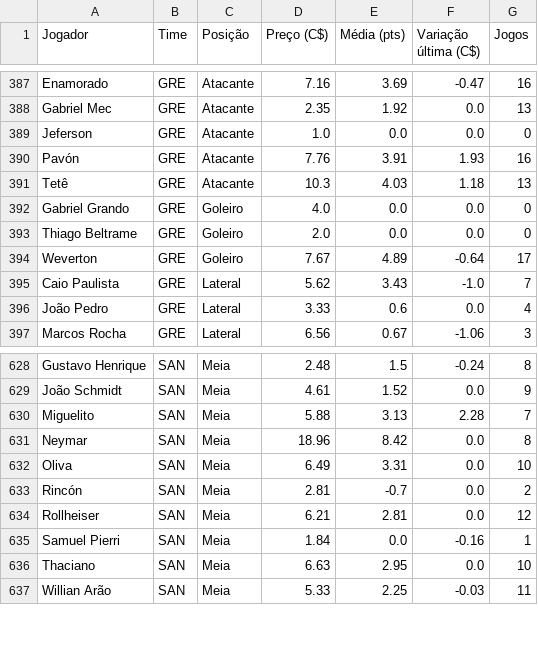
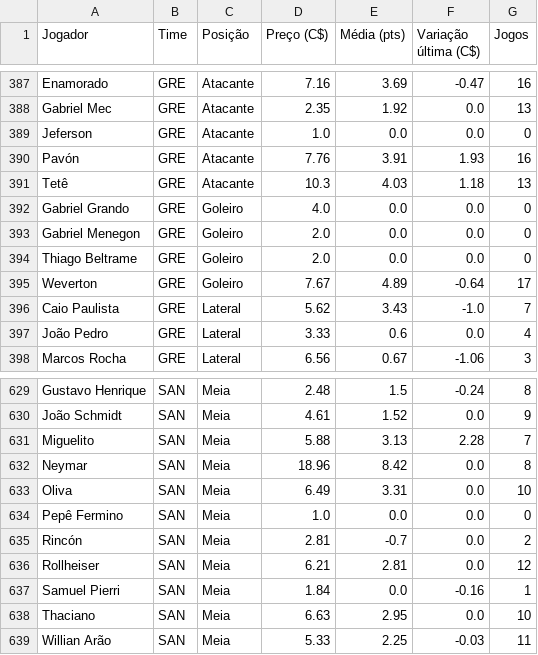
Before and after one commit to renatovarges/Live-TCC-Projeto-FInal, a CSV file: cartola_jogadores_time_posicao_preco.csv, drawn as a sheet; only a part is shown, gaps mark what is left out.

```diff
--- a/cartola_jogadores_time_posicao_preco.csv
+++ b/cartola_jogadores_time_posicao_preco.csv
@@ -392,2 +392,3 @@ Tetê,GRE,Atacante,10.3,4.03,1.18,13
 Gabriel Grando,GRE,Goleiro,4.0,0.0,0.0,0
+Gabriel Menegon,GRE,Goleiro,2.0,0.0,0.0,0
 Thiago Beltrame,GRE,Goleiro,2.0,0.0,0.0,0
@@ -632,2 +633,3 @@ Neymar,SAN,Meia,18.96,8.42,0.0,8
 Oliva,SAN,Meia,6.49,3.31,0.0,10
+Pepê Fermino,SAN,Meia,1.0,0.0,0.0,0
 Rincón,SAN,Meia,2.81,-0.7,0.0,2
```
